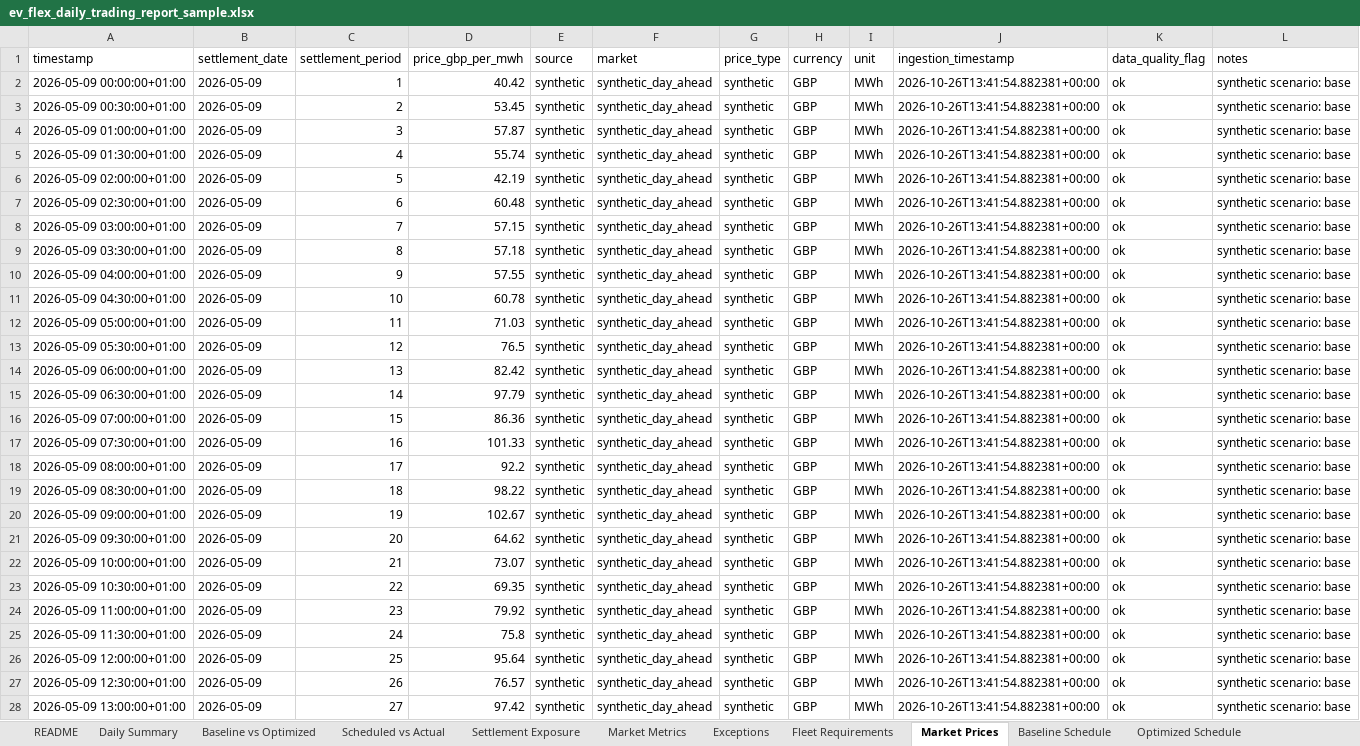
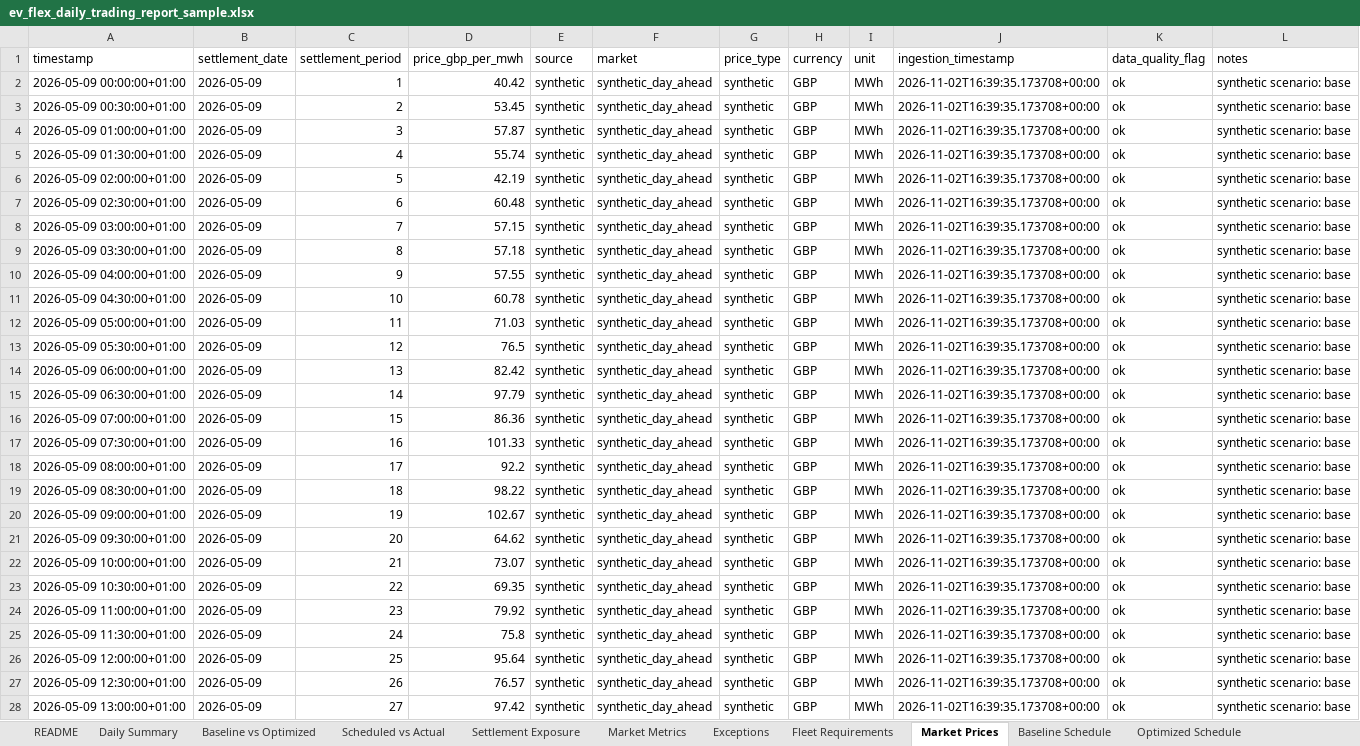
Before and after one commit to TannerL22/ev-flex-trading-ops-simulator, an Excel workbook: data/outputs/ev_flex_daily_trading_report_sample.xlsx, sheet Market Prices, drawn as a sheet; only a part is shown; values as stored, in another font and other column widths than the file's, no borders; table styles not drawn; the diff covers the shown part only; the diff names each change by its address in the sheet, - before the commit and + after, or states it on an @@ line.

```diff
--- a/data/outputs/ev_flex_daily_trading_report_sample.xlsx (sheet Market Prices)
+++ b/data/outputs/ev_flex_daily_trading_report_sample.xlsx (sheet Market Prices)
-J2:J28 (ingestion_timestamp): 2026-10-26T13:41:54.882381+00:00
+J2:J28 (ingestion_timestamp): 2026-11-02T16:39:35.173708+00:00
```
Also changed, not shown: 21 edited cells elsewhere in this sheet, sheet Exceptions, sheet README, frontend/public/reports/ev_flex_daily_trading_report_sample.xlsx, 10 other files.
